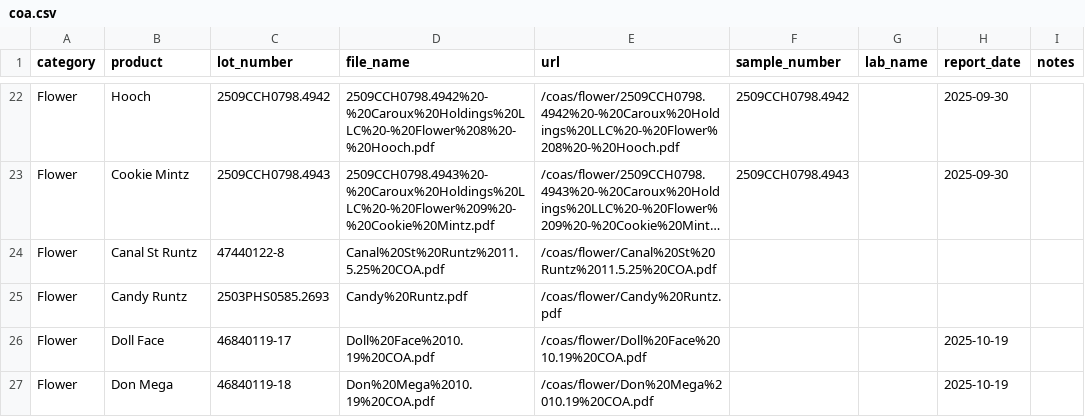
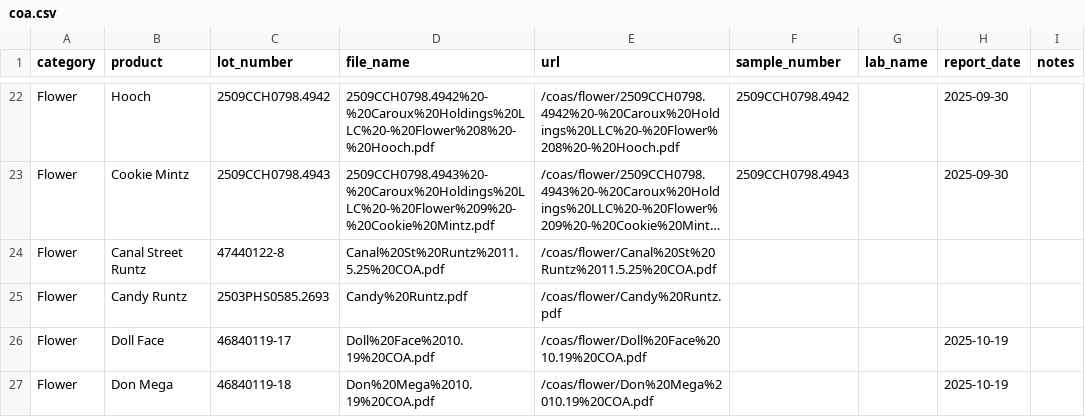
Before and after one commit to dreadknought/coa-directory, a CSV file: data/coa.csv, drawn as a sheet; only a part is shown, gaps mark what is left out; long unchanged cells end in …; the diff names each change by its address in the sheet, - before the commit and + after, or states it on an @@ line.

```diff
--- a/data/coa.csv
+++ b/data/coa.csv
-B24 (product): Canal St Runtz
+B24 (product): Canal Street Runtz
```
Also changed, not shown: 3 other files.
